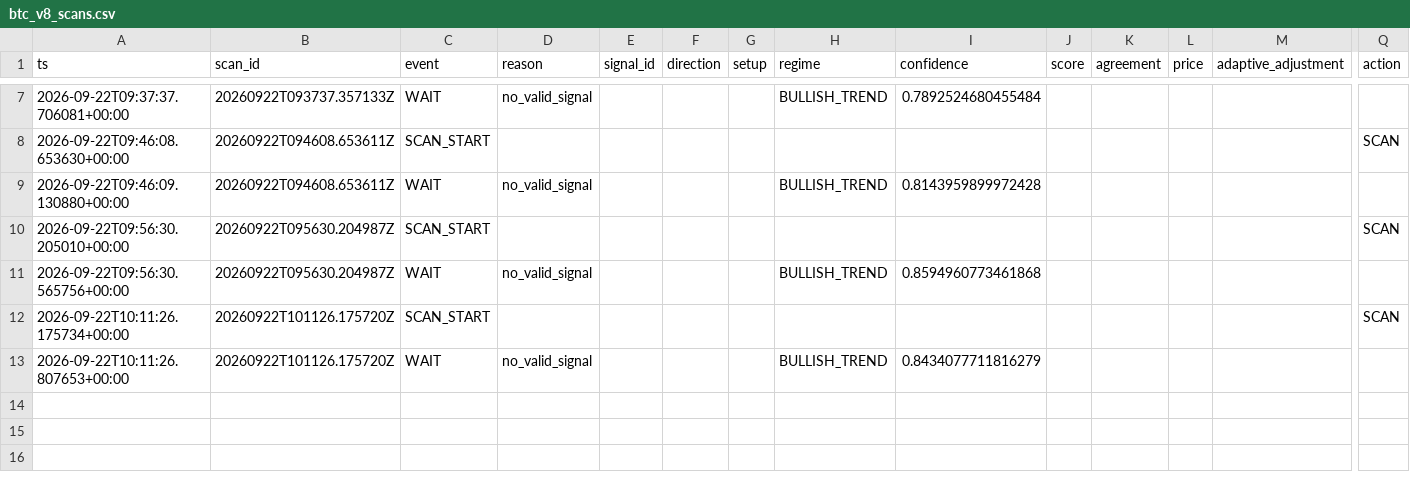
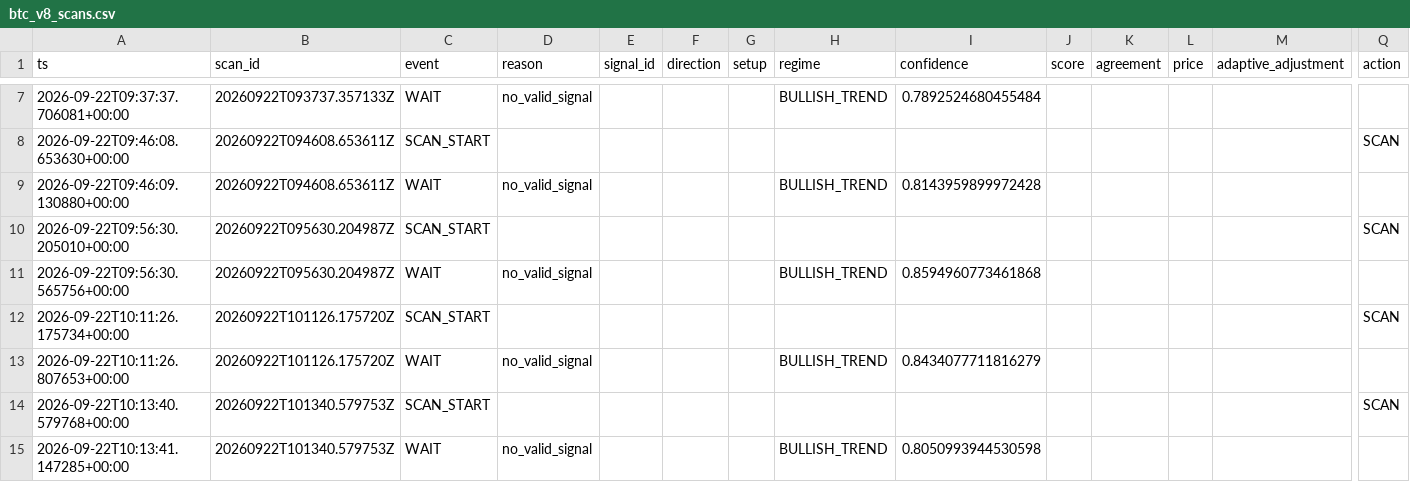
Before and after one commit to shaankhan9999999-sudo/smc-crypto-bot, a CSV file: logs/csv/btc_v8_scans.csv, drawn as a sheet; only a part is shown, gaps mark what is left out; rows hold the shown columns only; the diff names each change by its address in the sheet, - before the commit and + after, or states it on an @@ line.

```diff
--- a/logs/csv/btc_v8_scans.csv
+++ b/logs/csv/btc_v8_scans.csv
+row 14: 2026-09-22T10:13:40.579768+00:00 | 20260922T101340.579753Z | SCAN_START |  |  |  |  |  |  |  |  |  |  | SCAN
+row 15: 2026-09-22T10:13:41.147285+00:00 | 20260922T101340.579753Z | WAIT | no_valid_signal |  |  |  | BULLISH_TREND | 0.8050993944530598
```
Also changed, not shown: 3 other files.
